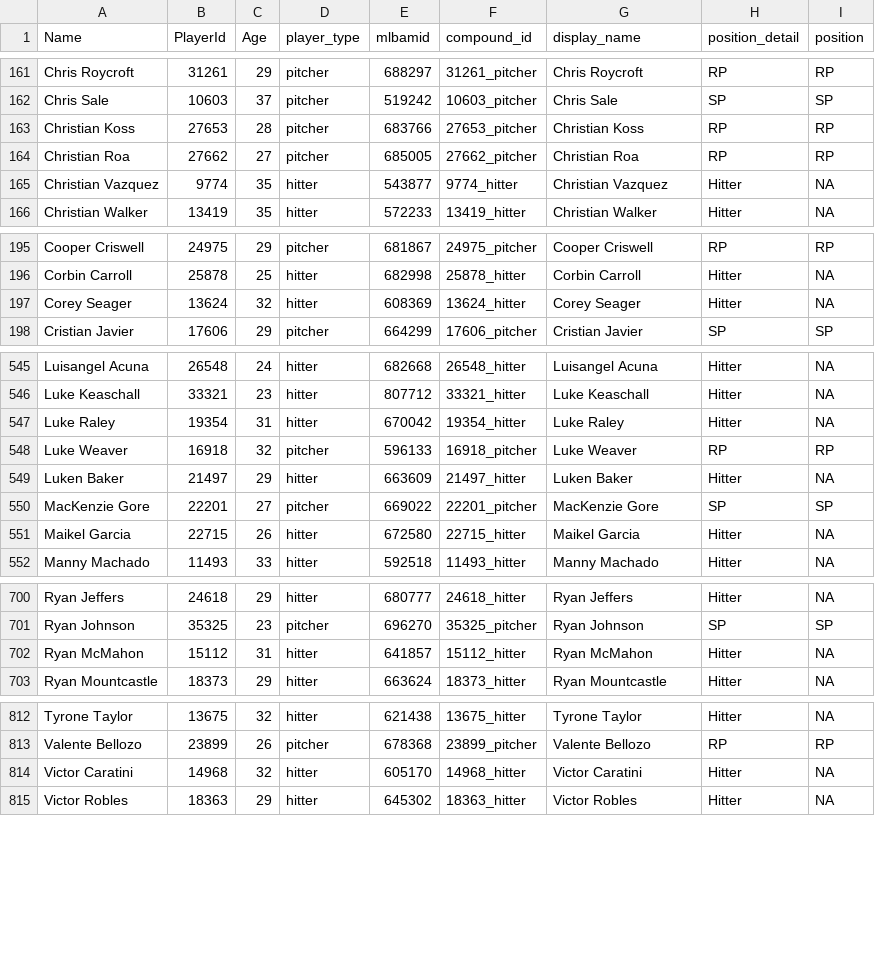
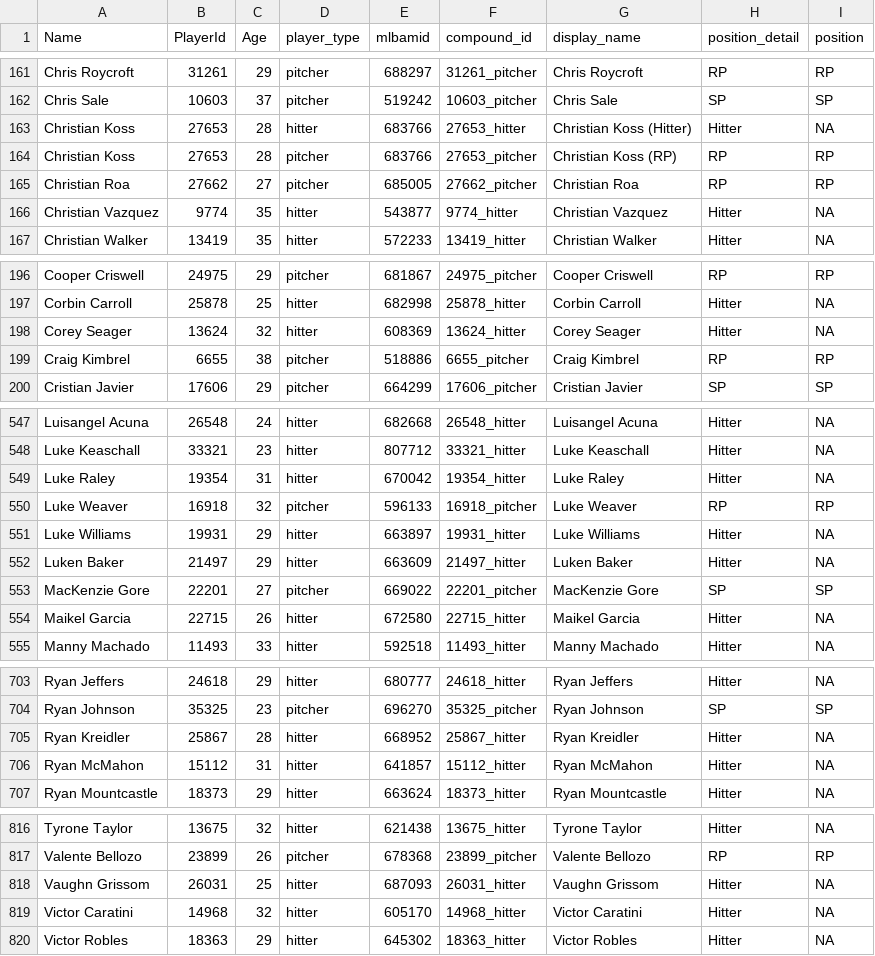
Before and after one commit to rpollack/mcfarland, a CSV file: player_lookup.csv, drawn as a sheet; only a part is shown, gaps mark what is left out; the diff covers the shown part only.

```diff
--- a/player_lookup.csv
+++ b/player_lookup.csv
@@ -162,3 +162,4 @@ Chris Roycroft,31261,29,pitcher,688297,31261_pitcher,Chris Roycroft,RP,RP
 Chris Sale,10603,37,pitcher,519242,10603_pitcher,Chris Sale,SP,SP
-Christian Koss,27653,28,pitcher,683766,27653_pitcher,Christian Koss,RP,RP
+Christian Koss,27653,28,hitter,683766,27653_hitter,Christian Koss (Hitter),Hitter,NA
+Christian Koss,27653,28,pitcher,683766,27653_pitcher,Christian Koss (RP),RP,RP
 Christian Roa,27662,27,pitcher,685005,27662_pitcher,Christian Roa,RP,RP
@@ -197,2 +198,3 @@ Corbin Carroll,25878,25,hitter,682998,25878_hitter,Corbin Carroll,Hitter,NA
 Corey Seager,13624,32,hitter,608369,13624_hitter,Corey Seager,Hitter,NA
+Craig Kimbrel,6655,38,pitcher,518886,6655_pitcher,Craig Kimbrel,RP,RP
 Cristian Javier,17606,29,pitcher,664299,17606_pitcher,Cristian Javier,SP,SP
@@ -548,2 +550,3 @@ Luke Raley,19354,31,hitter,670042,19354_hitter,Luke Raley,Hitter,NA
 Luke Weaver,16918,32,pitcher,596133,16918_pitcher,Luke Weaver,RP,RP
+Luke Williams,19931,29,hitter,663897,19931_hitter,Luke Williams,Hitter,NA
 Luken Baker,21497,29,hitter,663609,21497_hitter,Luken Baker,Hitter,NA
@@ -701,2 +704,3 @@ Ryan Jeffers,24618,29,hitter,680777,24618_hitter,Ryan Jeffers,Hitter,NA
 Ryan Johnson,35325,23,pitcher,696270,35325_pitcher,Ryan Johnson,SP,SP
+Ryan Kreidler,25867,28,hitter,668952,25867_hitter,Ryan Kreidler,Hitter,NA
 Ryan McMahon,15112,31,hitter,641857,15112_hitter,Ryan McMahon,Hitter,NA
@@ -813,2 +817,3 @@ Tyrone Taylor,13675,32,hitter,621438,13675_hitter,Tyrone Taylor,Hitter,NA
 Valente Bellozo,23899,26,pitcher,678368,23899_pitcher,Valente Bellozo,RP,RP
+Vaughn Grissom,26031,25,hitter,687093,26031_hitter,Vaughn Grissom,Hitter,NA
 Victor Caratini,14968,32,hitter,605170,14968_hitter,Victor Caratini,Hitter,NA
```
Also changed, not shown: 2 edited cells elsewhere in this file, full_stats_hitters.csv, full_stats_pitchers.csv, 1 other file.
